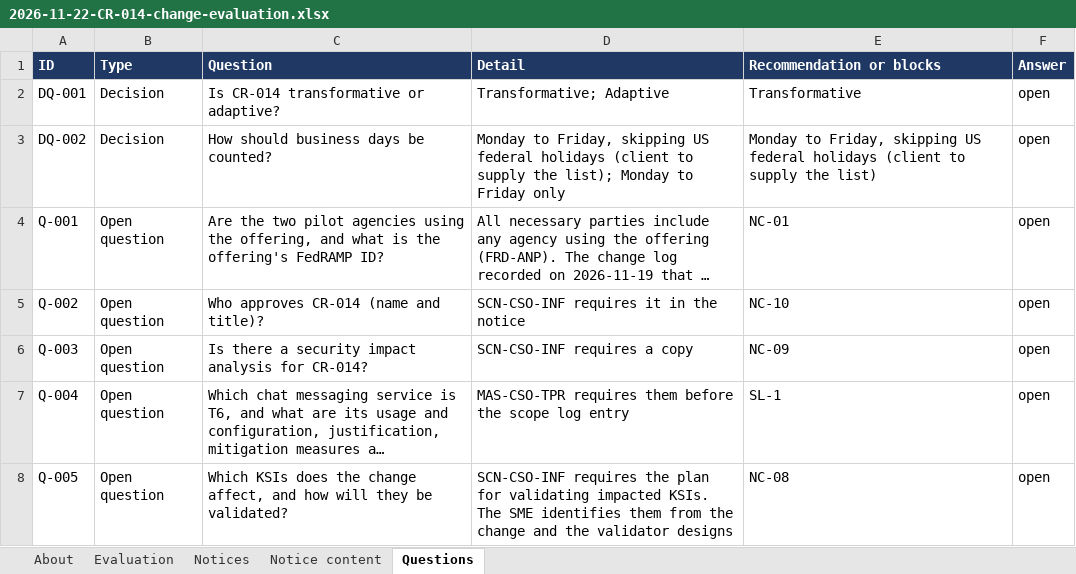
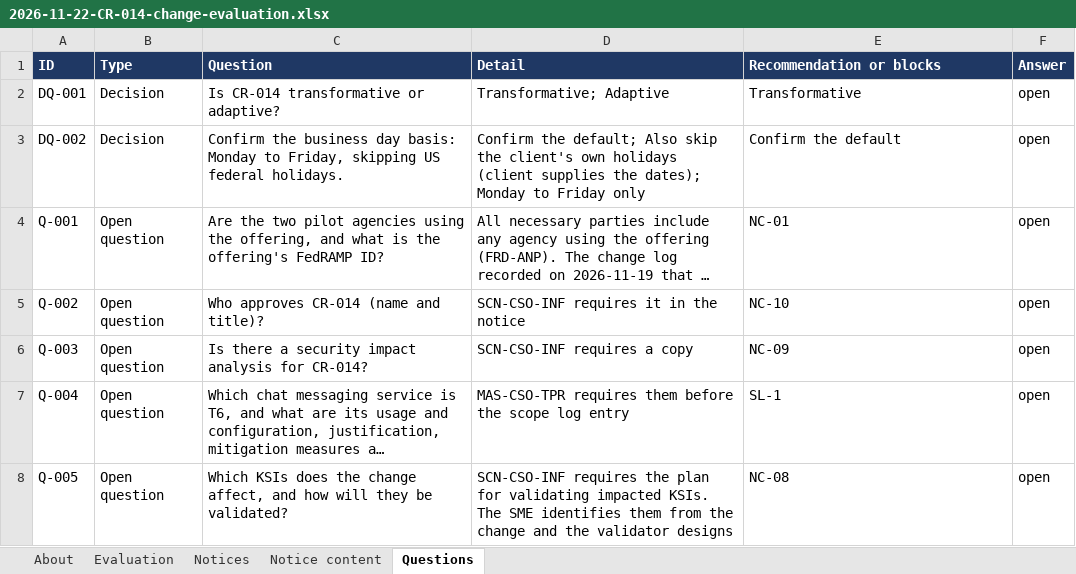
Before and after one commit to ciaran-io/fedramp20x-skills, an Excel workbook: examples/orrinwick/engagement/deliverables/20x-change-evaluation/2026-11-22-CR-014-change-evaluation.xlsx, sheet Questions, drawn as a sheet; long unchanged cells end in …; values as stored, in another font and other column widths than the file's, no borders; the diff names each change by its address in the sheet, - before the commit and + after, or states it on an @@ line.

Commit message:
v0.1.0 beta: federal holidays, rules update check, icon, assessor findings test case

```diff
--- a/examples/orrinwick/engagement/deliverables/20x-change-evaluation/2026-11-22-CR-014-change-evaluation.xlsx (sheet Questions)
+++ b/examples/orrinwick/engagement/deliverables/20x-change-evaluation/2026-11-22-CR-014-change-evaluation.xlsx (sheet Questions)
-C3 (Question): How should business days be counted?
+C3 (Question): Confirm the business day basis: Monday to Friday, skipping US federal holidays.
-D3 (Detail): Monday to Friday, skipping US federal holidays (client to supply the list); Monday to…
+D3 (Detail): Confirm the default; Also skip the client's own holidays (client supplies the dates); Monday to…
-E3 (Recommendation or blocks): Monday to Friday, skipping US federal holidays (client to supply the list)
+E3 (Recommendation or blocks): Confirm the default
```
Also changed, not shown: sheet Notices, 46 other files.
